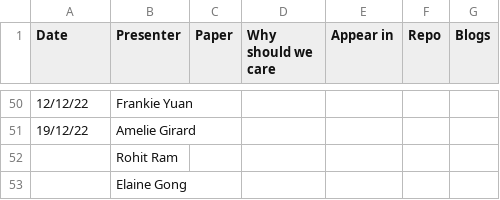
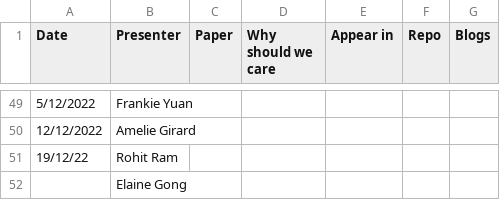
Before and after one commit to leagueofscholars/behavioral-ds.github.io, a CSV file: content/reading/reading_group_schedule.csv, drawn as a sheet; only a part is shown, gaps mark what is left out; the diff covers the shown part only.

```diff
--- a/content/reading/reading_group_schedule.csv
+++ b/content/reading/reading_group_schedule.csv
@@ -50,4 +49,4 @@ Date,Presenter,Paper,Why should we care,Appear in,Repo,Blogs
-12/12/22,Frankie Yuan,,,,,
-19/12/22,Amelie Girard,,,,,
-,Rohit Ram,,,,,
+5/12/2022,Frankie Yuan,,,,,
+12/12/2022,Amelie Girard,,,,,
+19/12/22,Rohit Ram,,,,,
 ,Elaine Gong,,,,,
```
Also changed, not shown: 4 added rows, 5 removed rows and 33 edited cells elsewhere in this file.
